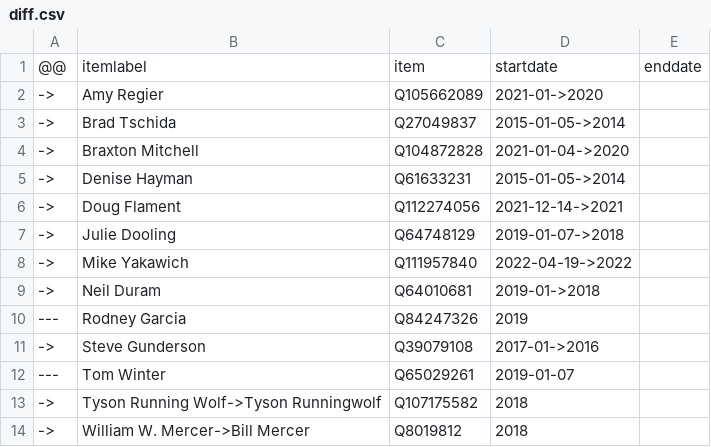
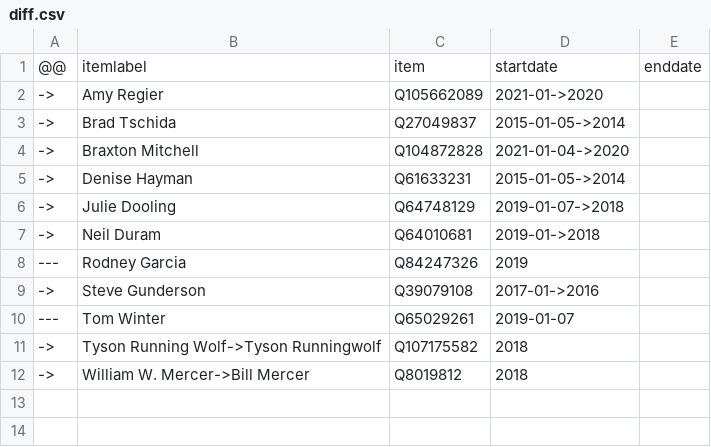
Before and after one commit to every-politician-scrapers/us-cabinet, a CSV file: sources/MT-reps-current/diff.csv, drawn as a sheet.

```diff
--- a/sources/MT-reps-current/diff.csv
+++ b/sources/MT-reps-current/diff.csv
@@ -5,5 +5,3 @@
 ->,Denise Hayman,Q61633231,2015-01-05->2014,
-->,Doug Flament,Q112274056,2021-12-14->2021,
 ->,Julie Dooling,Q64748129,2019-01-07->2018,
-->,Mike Yakawich,Q111957840,2022-04-19->2022,
 ->,Neil Duram,Q64010681,2019-01->2018,
```
Also changed, not shown: sources/labor-dep/diff.csv, 2 other files.
